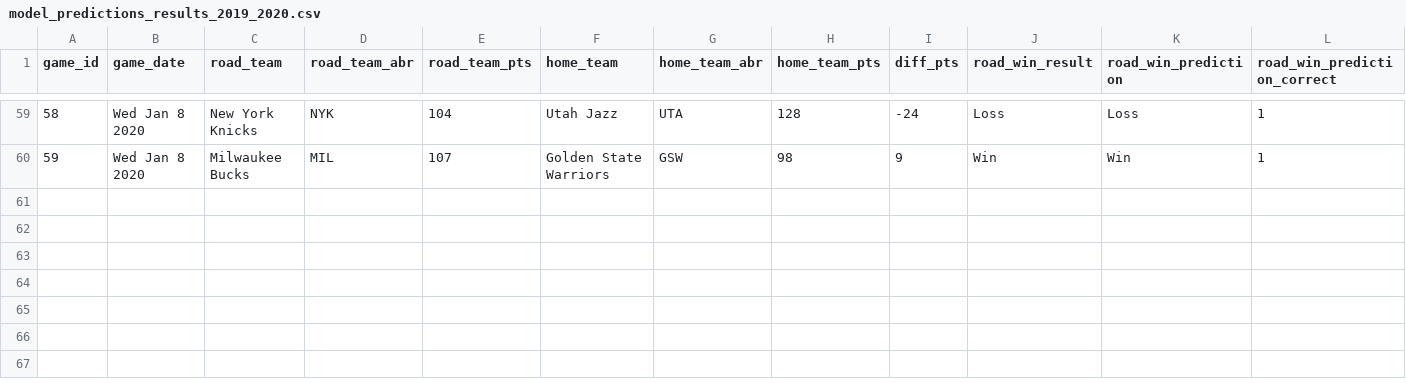
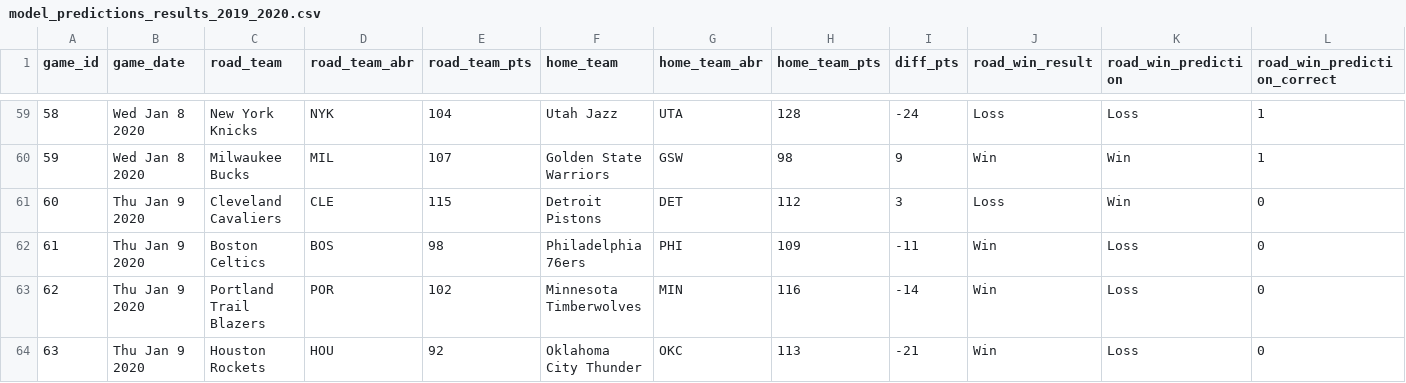
Before and after one commit to zsubhani/utexas_hw_python, a CSV file: model_predictions_results_2019_2020.csv, drawn as a sheet; only a part is shown, gaps mark what is left out.

Commit message:
updated results

```diff
--- a/model_predictions_results_2019_2020.csv
+++ b/model_predictions_results_2019_2020.csv
@@ -60 +60,5 @@
 59,Wed Jan 8 2020,Milwaukee Bucks,MIL,107,Golden State Warriors,GSW,98,9,Win,Win,1
+60,Thu Jan 9 2020,Cleveland Cavaliers,CLE,115,Detroit Pistons,DET,112,3,Loss,Win,0
+61,Thu Jan 9 2020,Boston Celtics,BOS,98,Philadelphia 76ers,PHI,109,-11,Win,Loss,0
+62,Thu Jan 9 2020,Portland Trail Blazers,POR,102,Minnesota Timberwolves,MIN,116,-14,Win,Loss,0
+63,Thu Jan 9 2020,Houston Rockets,HOU,92,Oklahoma City Thunder,OKC,113,-21,Win,Loss,0
```
